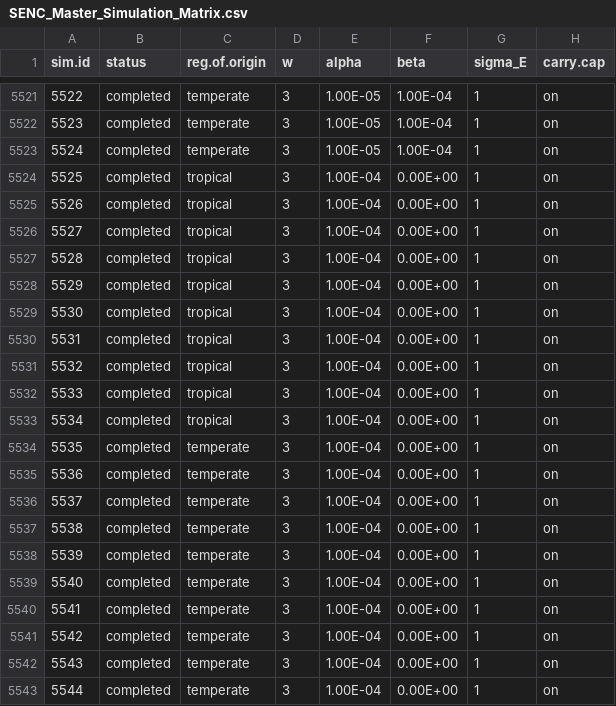
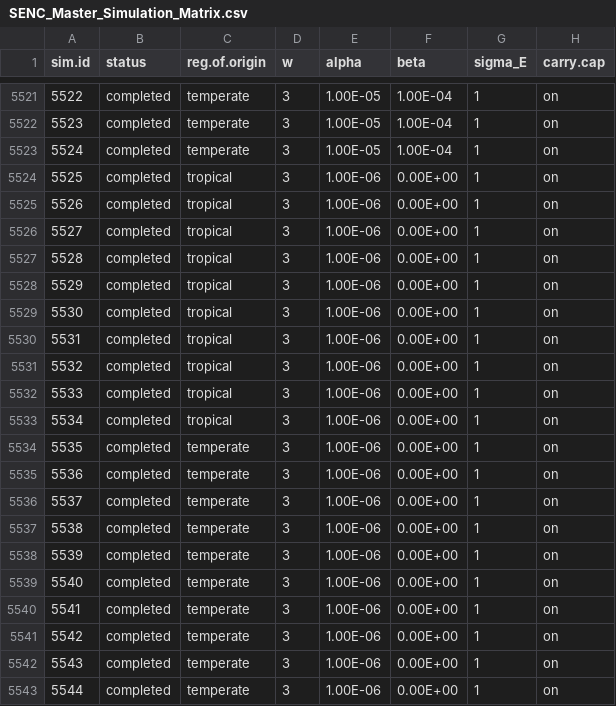
Before and after one commit to ahhurlbert/species-energy-simulation, a CSV file: SENC_Master_Simulation_Matrix.csv, drawn as a sheet; only a part is shown, gaps mark what is left out; the diff names each change by its address in the sheet, - before the commit and + after, or states it on an @@ line.

Commit message:
holy crap, changed alpha back up to 1e-6 because otherwise two many species would be created and sim would bonk; this is it, for realz

```diff
--- a/SENC_Master_Simulation_Matrix.csv
+++ b/SENC_Master_Simulation_Matrix.csv
-E5524:E5543 (alpha): 1.00E-04
+E5524:E5543 (alpha): 1.00E-06
```
